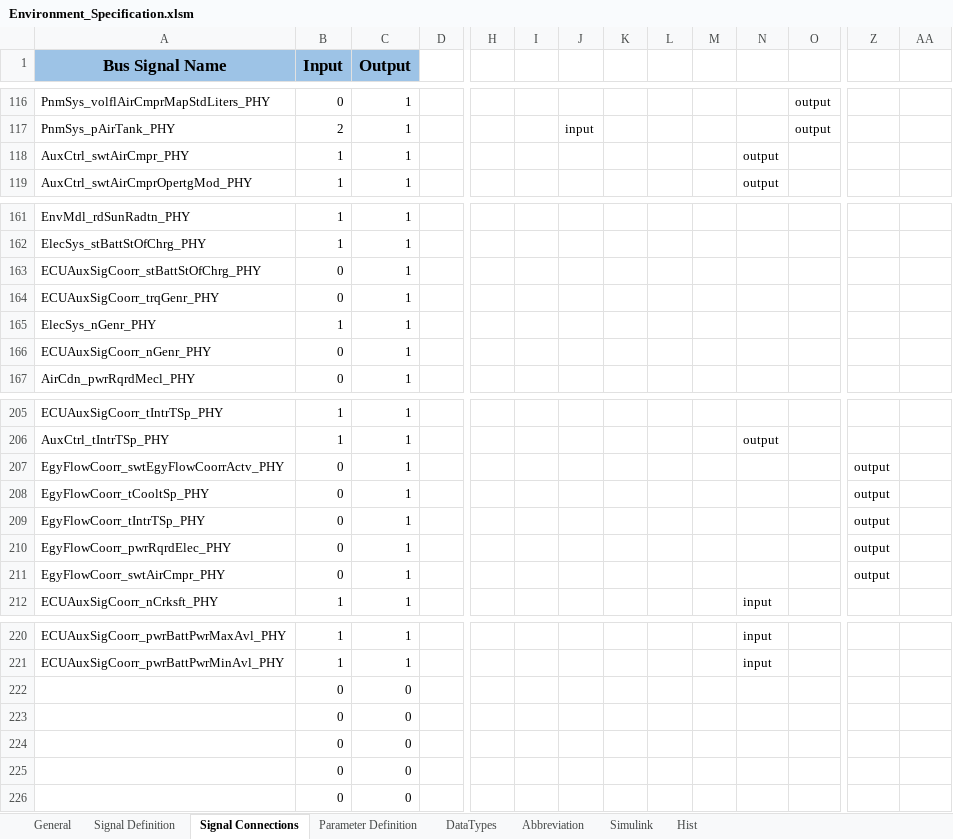
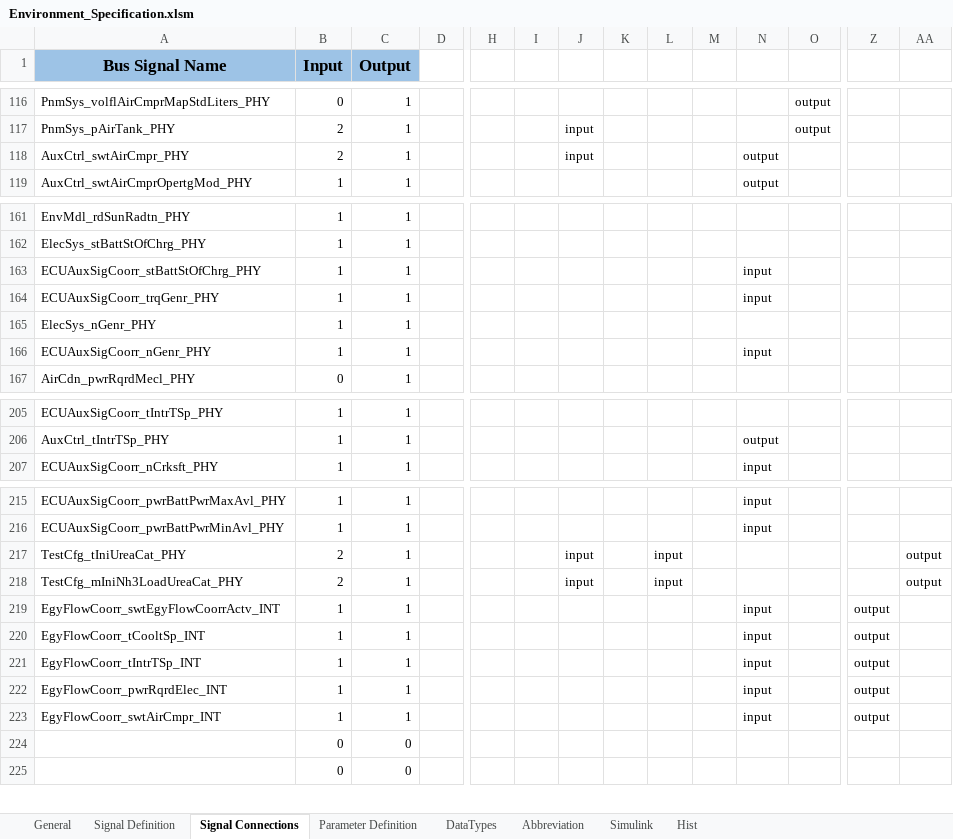
Before and after one commit to eozatay/optitruck_simulator, an Excel workbook: Environment_Specification.xlsm, sheet Signal Connections, drawn as a sheet; only a part is shown, gaps mark what is left out; values as stored, in another font and other column widths than the file's, no borders; charts and pictures not drawn; removed rows and columns are numbered as before the commit, all else as after; rows hold the shown columns only; the diff covers the shown part only; the diff names each change by its address in the sheet, - before the commit and + after, or states it on an @@ line.

```diff
--- a/Environment_Specification.xlsm (sheet Signal Connections)
+++ b/Environment_Specification.xlsm (sheet Signal Connections)
-B118 (Input): 1
+B118 (Input): 2
-J118: (empty)
+J118: input
-B163:B164 (Input): 0
+B163:B164 (Input): 1
-N163:N164: (empty)
+N163:N164: input
-B166 (Input): 0
+B166 (Input): 1
-N166: (empty)
+N166: input
-row 207: EgyFlowCoorr_swtEgyFlowCoorrActv_PHY | 0 | 1 |  |  |  |  |  |  |  |  |  | output
-row 208: EgyFlowCoorr_tCooltSp_PHY | 0 | 1 |  |  |  |  |  |  |  |  |  | output
-row 209: EgyFlowCoorr_tIntrTSp_PHY | 0 | 1 |  |  |  |  |  |  |  |  |  | output
-row 210: EgyFlowCoorr_pwrRqrdElec_PHY | 0 | 1 |  |  |  |  |  |  |  |  |  | output
-row 211: EgyFlowCoorr_swtAirCmpr_PHY | 0 | 1 |  |  |  |  |  |  |  |  |  | output
-row 222:  | 0 | 0
-row 223:  | 0 | 0
-row 224:  | 0 | 0
+row 217: TestCfg_tIniUreaCat_PHY | 2 | 1 |  |  |  | input |  | input |  |  |  |  | output
+row 218: TestCfg_mIniNh3LoadUreaCat_PHY | 2 | 1 |  |  |  | input |  | input |  |  |  |  | output
+row 219: EgyFlowCoorr_swtEgyFlowCoorrActv_INT | 1 | 1 |  |  |  |  |  |  |  | input |  | output
+row 220: EgyFlowCoorr_tCooltSp_INT | 1 | 1 |  |  |  |  |  |  |  | input |  | output
+row 221: EgyFlowCoorr_tIntrTSp_INT | 1 | 1 |  |  |  |  |  |  |  | input |  | output
+row 222: EgyFlowCoorr_pwrRqrdElec_INT | 1 | 1 |  |  |  |  |  |  |  | input |  | output
+row 223: EgyFlowCoorr_swtAirCmpr_INT | 1 | 1 |  |  |  |  |  |  |  | input |  | output
```
Also changed, not shown: 1 edited cell and cell formats elsewhere in this sheet, sheet Signal Definition, sheet Hist, sheet Parameter Definition, sheet Abbreviation, sheet Simulink, formulas that keep their value, charts or pictures.
